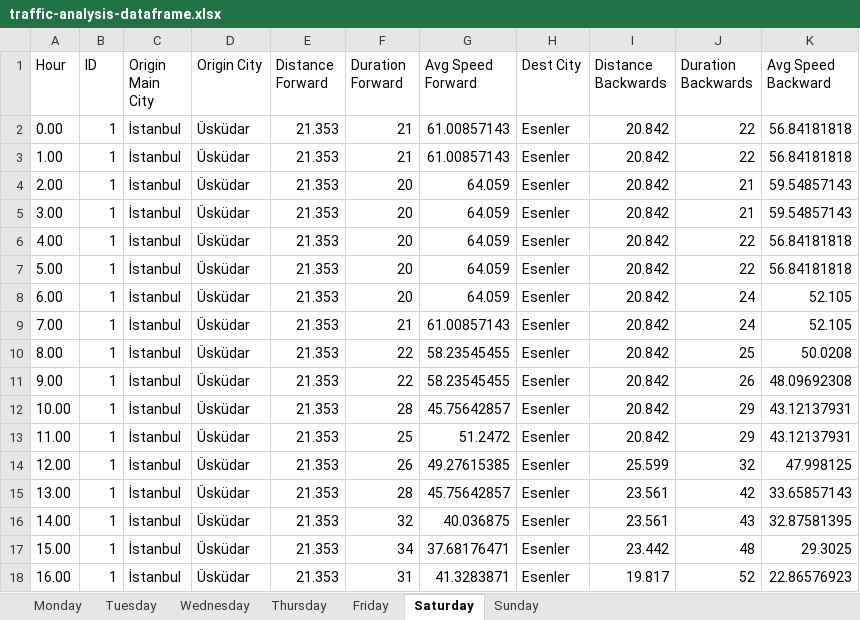
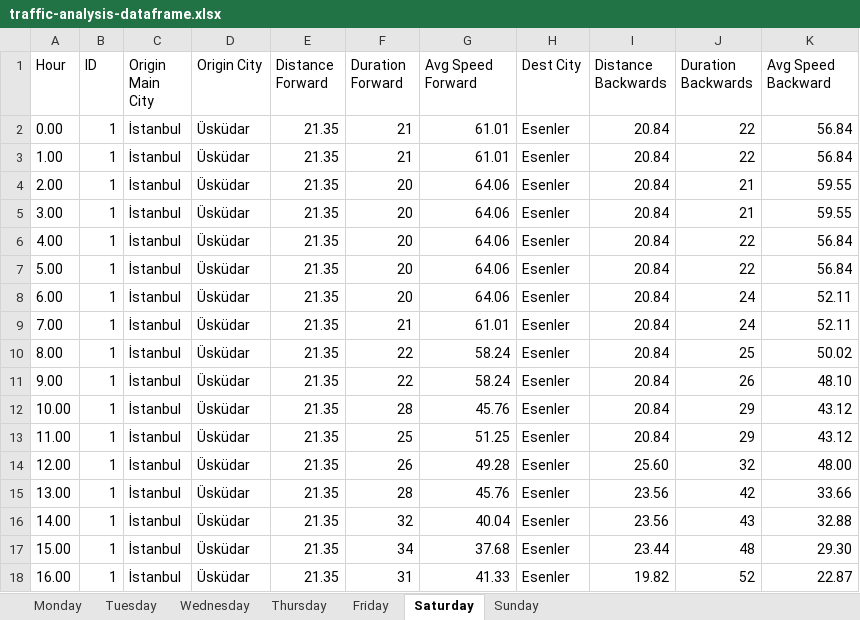
Before and after one commit to ozan-kalyoncu/Traffic-Analysis, an Excel workbook: assets/traffic-analysis-dataframe.xlsx, sheet Saturday, drawn as a sheet; only a part is shown; values as stored, in another font and other column widths than the file's, no borders; charts and pictures not drawn; the diff covers the shown part only; the diff names each change by its address in the sheet, - before the commit and + after, or states it on an @@ line.

```diff
--- a/assets/traffic-analysis-dataframe.xlsx (sheet Saturday)
+++ b/assets/traffic-analysis-dataframe.xlsx (sheet Saturday)
-E2:E18 (Distance Forward): 21.353
+E2:E18 (Distance Forward): 21.35
-G2:G3 (Avg Speed Forward): 61.00857143
+G2:G3 (Avg Speed Forward): 61.01
-I2:I13 (Distance Backwards): 20.842
+I2:I13 (Distance Backwards): 20.84
-K2:K3 (Avg Speed Backward): 56.84181818
+K2:K3 (Avg Speed Backward): 56.84
-G4:G8 (Avg Speed Forward): 64.059
+G4:G8 (Avg Speed Forward): 64.06
-K4:K5 (Avg Speed Backward): 59.54857143
+K4:K5 (Avg Speed Backward): 59.55
-K6:K7 (Avg Speed Backward): 56.84181818
+K6:K7 (Avg Speed Backward): 56.84
-K8:K9 (Avg Speed Backward): 52.105
+K8:K9 (Avg Speed Backward): 52.11
-G9 (Avg Speed Forward): 61.00857143
+G9 (Avg Speed Forward): 61.01
-G10:G11 (Avg Speed Forward): 58.23545455
+G10:G11 (Avg Speed Forward): 58.24
-K10 (Avg Speed Backward): 50.0208
+K10 (Avg Speed Backward): 50.02
-K11 (Avg Speed Backward): 48.09692308
+K11 (Avg Speed Backward): 48.10
-G12 (Avg Speed Forward): 45.75642857
+G12 (Avg Speed Forward): 45.76
-K12:K13 (Avg Speed Backward): 43.12137931
+K12:K13 (Avg Speed Backward): 43.12
-G13 (Avg Speed Forward): 51.2472
+G13 (Avg Speed Forward): 51.25
-G14 (Avg Speed Forward): 49.27615385
+G14 (Avg Speed Forward): 49.28
-I14 (Distance Backwards): 25.599
+I14 (Distance Backwards): 25.60
-K14 (Avg Speed Backward): 47.998125
+K14 (Avg Speed Backward): 48.00
-G15 (Avg Speed Forward): 45.75642857
+G15 (Avg Speed Forward): 45.76
-I15:I16 (Distance Backwards): 23.561
+I15:I16 (Distance Backwards): 23.56
-K15 (Avg Speed Backward): 33.65857143
+K15 (Avg Speed Backward): 33.66
-G16 (Avg Speed Forward): 40.036875
+G16 (Avg Speed Forward): 40.04
-K16 (Avg Speed Backward): 32.87581395
+K16 (Avg Speed Backward): 32.88
-G17 (Avg Speed Forward): 37.68176471
+G17 (Avg Speed Forward): 37.68
-I17 (Distance Backwards): 23.442
+I17 (Distance Backwards): 23.44
-K17 (Avg Speed Backward): 29.3025
+K17 (Avg Speed Backward): 29.30
-G18 (Avg Speed Forward): 41.3283871
+G18 (Avg Speed Forward): 41.33
-I18 (Distance Backwards): 19.817
+I18 (Distance Backwards): 19.82
-K18 (Avg Speed Backward): 22.86576923
+K18 (Avg Speed Backward): 22.87
```
Also changed, not shown: 122 edited cells elsewhere in this sheet, sheet Sunday, sheet Friday, sheet Monday, sheet Thursday, sheet Wednesday, sheet Tuesday, charts or pictures, 8 other files.
